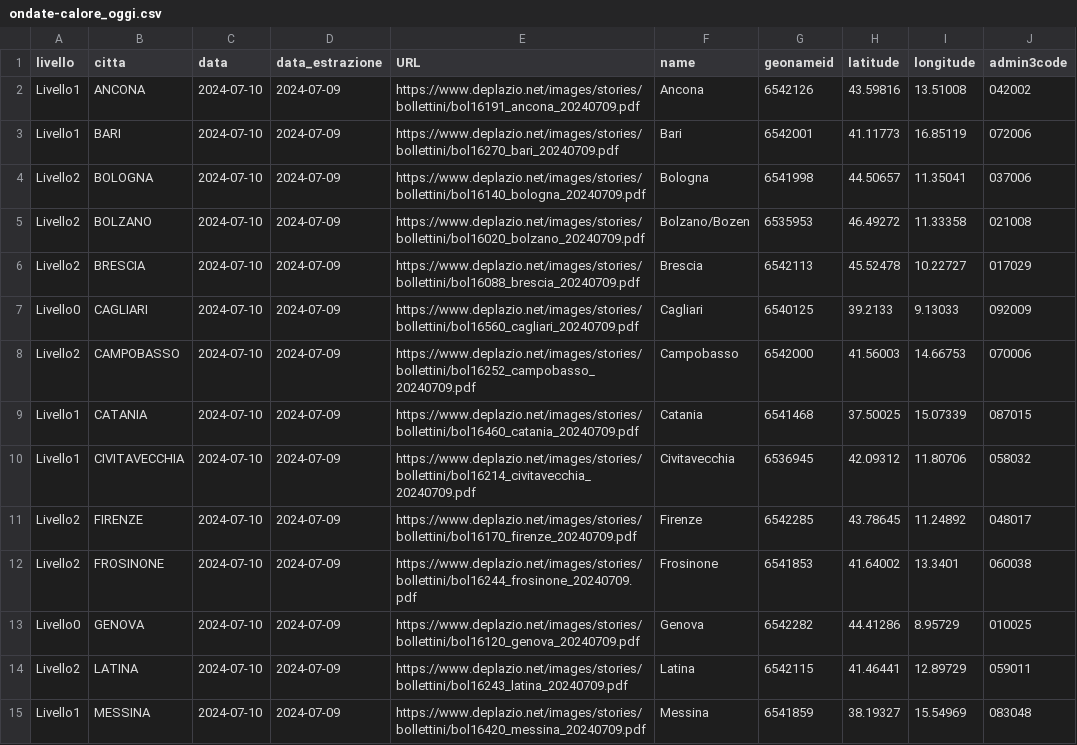
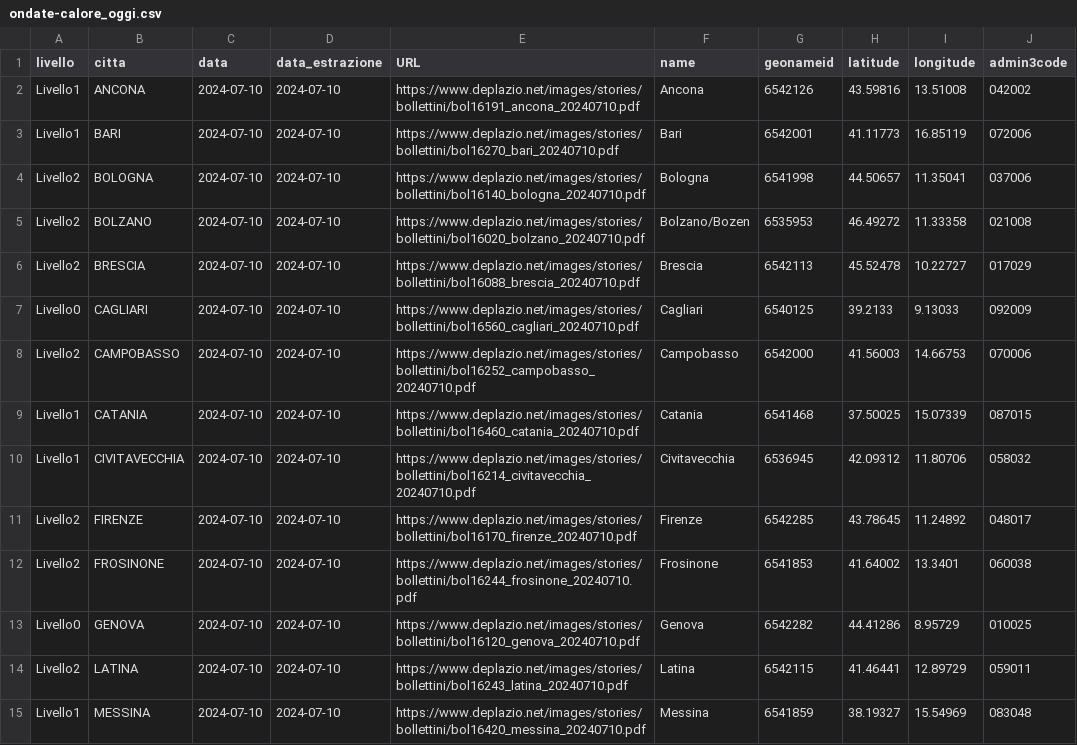
Before and after one commit to ondata/ondate-calore, a CSV file: data/ondate-calore_oggi.csv, drawn as a sheet; only a part is shown; the diff covers the shown part only; the diff names each change by its address in the sheet, - before the commit and + after, or states it on an @@ line.

```diff
--- a/data/ondate-calore_oggi.csv
+++ b/data/ondate-calore_oggi.csv
-D2:D15 (data_estrazione): 2024-07-09
+D2:D15 (data_estrazione): 2024-07-10
-E2 (URL): https://www.deplazio.net/images/stories/bollettini/bol16191_ancona_20240709.pdf
+E2 (URL): https://www.deplazio.net/images/stories/bollettini/bol16191_ancona_20240710.pdf
-E3 (URL): https://www.deplazio.net/images/stories/bollettini/bol16270_bari_20240709.pdf
+E3 (URL): https://www.deplazio.net/images/stories/bollettini/bol16270_bari_20240710.pdf
-E4 (URL): https://www.deplazio.net/images/stories/bollettini/bol16140_bologna_20240709.pdf
+E4 (URL): https://www.deplazio.net/images/stories/bollettini/bol16140_bologna_20240710.pdf
-E5 (URL): https://www.deplazio.net/images/stories/bollettini/bol16020_bolzano_20240709.pdf
+E5 (URL): https://www.deplazio.net/images/stories/bollettini/bol16020_bolzano_20240710.pdf
-E6 (URL): https://www.deplazio.net/images/stories/bollettini/bol16088_brescia_20240709.pdf
+E6 (URL): https://www.deplazio.net/images/stories/bollettini/bol16088_brescia_20240710.pdf
-E7 (URL): https://www.deplazio.net/images/stories/bollettini/bol16560_cagliari_20240709.pdf
+E7 (URL): https://www.deplazio.net/images/stories/bollettini/bol16560_cagliari_20240710.pdf
-E8 (URL): https://www.deplazio.net/images/stories/bollettini/bol16252_campobasso_20240709.pdf
+E8 (URL): https://www.deplazio.net/images/stories/bollettini/bol16252_campobasso_20240710.pdf
-E9 (URL): https://www.deplazio.net/images/stories/bollettini/bol16460_catania_20240709.pdf
+E9 (URL): https://www.deplazio.net/images/stories/bollettini/bol16460_catania_20240710.pdf
-E10 (URL): https://www.deplazio.net/images/stories/bollettini/bol16214_civitavecchia_20240709.pdf
+E10 (URL): https://www.deplazio.net/images/stories/bollettini/bol16214_civitavecchia_20240710.pdf
-E11 (URL): https://www.deplazio.net/images/stories/bollettini/bol16170_firenze_20240709.pdf
+E11 (URL): https://www.deplazio.net/images/stories/bollettini/bol16170_firenze_20240710.pdf
-E12 (URL): https://www.deplazio.net/images/stories/bollettini/bol16244_frosinone_20240709.pdf
+E12 (URL): https://www.deplazio.net/images/stories/bollettini/bol16244_frosinone_20240710.pdf
-E13 (URL): https://www.deplazio.net/images/stories/bollettini/bol16120_genova_20240709.pdf
+E13 (URL): https://www.deplazio.net/images/stories/bollettini/bol16120_genova_20240710.pdf
-E14 (URL): https://www.deplazio.net/images/stories/bollettini/bol16243_latina_20240709.pdf
+E14 (URL): https://www.deplazio.net/images/stories/bollettini/bol16243_latina_20240710.pdf
-E15 (URL): https://www.deplazio.net/images/stories/bollettini/bol16420_messina_20240709.pdf
+E15 (URL): https://www.deplazio.net/images/stories/bollettini/bol16420_messina_20240710.pdf
```
Also changed, not shown: 28 edited cells elsewhere in this file, data/ondate-calore_PDF.csv, data/ondate-calore_archivio.csv, 56 other files.
